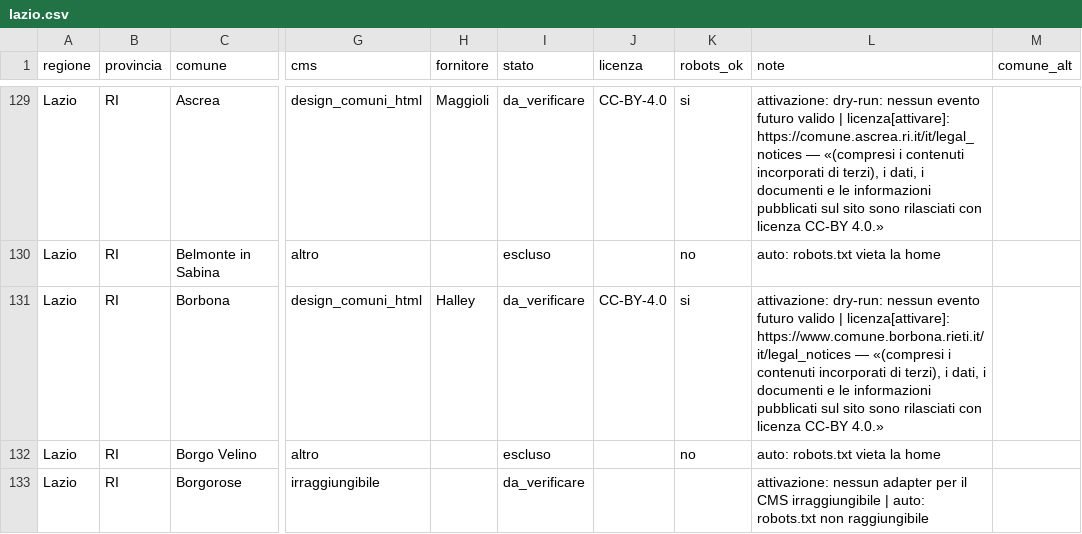
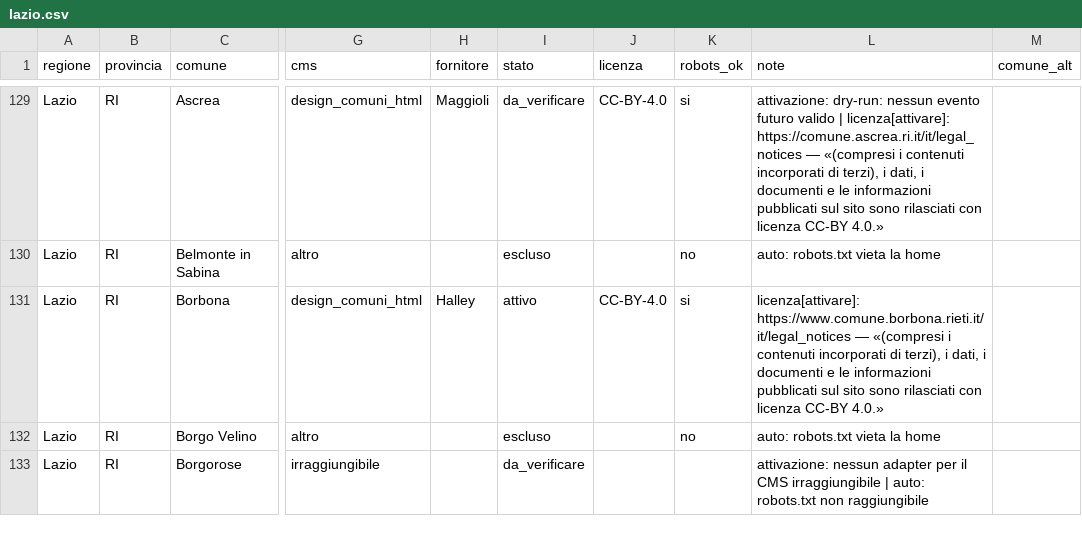
Before and after one commit to AndreaAzzarello/EventiVicini, a CSV file: tools/importer/sources/lazio.csv, drawn as a sheet; only a part is shown, gaps mark what is left out; the diff covers the shown part only; the diff names each change by its address in the sheet, - before the commit and + after, or states it on an @@ line.

```diff
--- a/tools/importer/sources/lazio.csv
+++ b/tools/importer/sources/lazio.csv
-I131 (stato): da_verificare
+I131 (stato): attivo
-L131 (note): attivazione: dry-run: nessun evento futuro valido | licenza[attivare]: https://www.comune.borbona.rieti.it/it/legal_notices…
+L131 (note): licenza[attivare]: https://www.comune.borbona.rieti.it/it/legal_notices…
```
Also changed, not shown: 2 edited cells elsewhere in this file, tools/importer/sources/basilicata.csv, tools/importer/sources/lombardia.csv, 14 other files.
